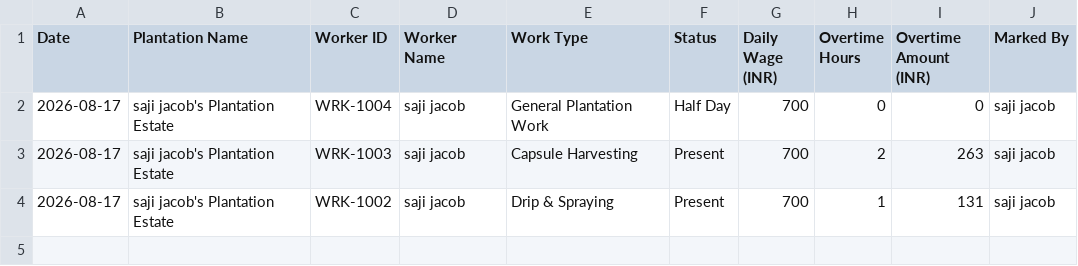
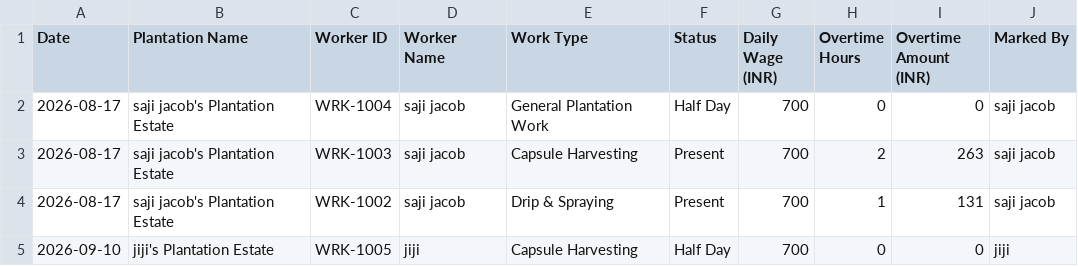
Before and after one commit to milu702/cardora, a CSV file: server/exports/attendance_register.csv, drawn as a sheet; the diff names each change by its address in the sheet, - before the commit and + after, or states it on an @@ line.

```diff
--- a/server/exports/attendance_register.csv
+++ b/server/exports/attendance_register.csv
+row 5: 2026-09-10 | jiji's Plantation Estate | WRK-1005 | jiji | Capsule Harvesting | Half Day | 700 | 0 | 0 | jiji
```
Also changed, not shown: 38 other files.
